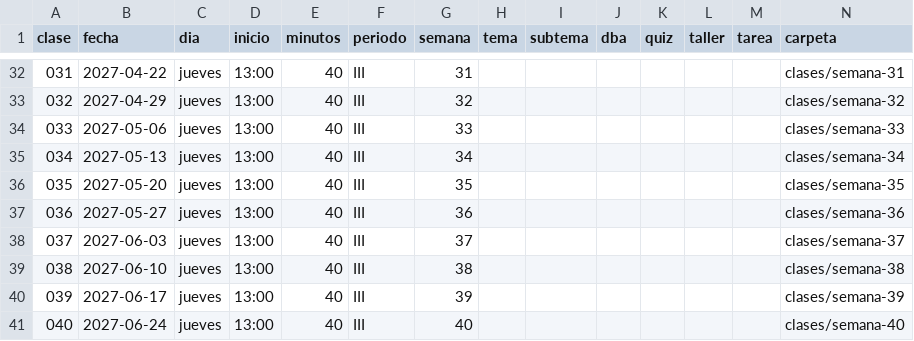
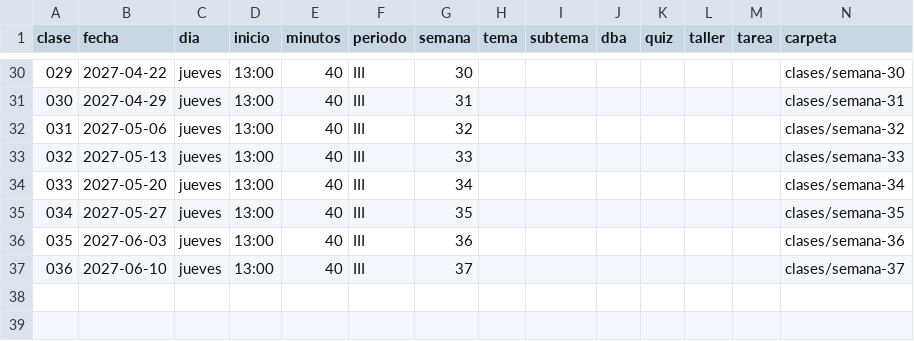
Before and after one commit to mcantillo/TeacherSAM, a CSV file: materias/geometria/noveno/curriculo/programacion.csv, drawn as a sheet; only a part is shown, gaps mark what is left out; removed rows and columns are numbered as before the commit, all else as after; the diff covers the shown part only; the diff names each change by its address in the sheet, - before the commit and + after, or states it on an @@ line.

```diff
--- a/materias/geometria/noveno/curriculo/programacion.csv
+++ b/materias/geometria/noveno/curriculo/programacion.csv
@@ column A (clase) renumbered between rows 2 and 37 @@
-G30 (semana): 31
+G30 (semana): 30
-N30 (carpeta): clases/semana-31
+N30 (carpeta): clases/semana-30
-G31 (semana): 32
+G31 (semana): 31
-N31 (carpeta): clases/semana-32
+N31 (carpeta): clases/semana-31
-G32 (semana): 33
+G32 (semana): 32
-N32 (carpeta): clases/semana-33
+N32 (carpeta): clases/semana-32
-G33 (semana): 34
+G33 (semana): 33
-N33 (carpeta): clases/semana-34
+N33 (carpeta): clases/semana-33
-G34 (semana): 35
+G34 (semana): 34
-N34 (carpeta): clases/semana-35
+N34 (carpeta): clases/semana-34
-G35 (semana): 36
+G35 (semana): 35
-N35 (carpeta): clases/semana-36
+N35 (carpeta): clases/semana-35
-G36 (semana): 37
+G36 (semana): 36
-N36 (carpeta): clases/semana-37
+N36 (carpeta): clases/semana-36
-G37 (semana): 38
+G37 (semana): 37
-N37 (carpeta): clases/semana-38
+N37 (carpeta): clases/semana-37
-row 40: 039 | 2027-06-17 | jueves | 13:00 | 40 | III | 39 |  |  |  |  |  |  | clases/semana-39
-row 41: 040 | 2027-06-24 | jueves | 13:00 | 40 | III | 40 |  |  |  |  |  |  | clases/semana-40
```
Also changed, not shown: 2 added rows, 4 removed rows and 58 edited cells elsewhere in this file, materias/algebra/octavo/curriculo/programacion.csv, materias/calculo/undecimo/curriculo/programacion.csv, 57 other files.
